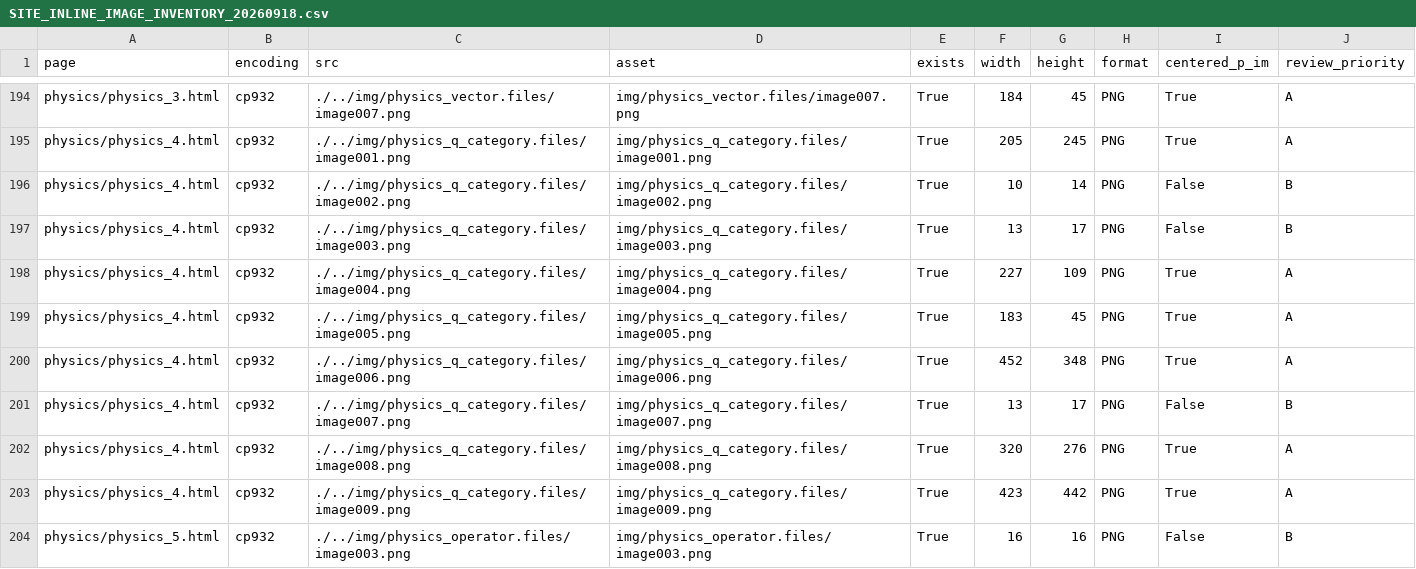
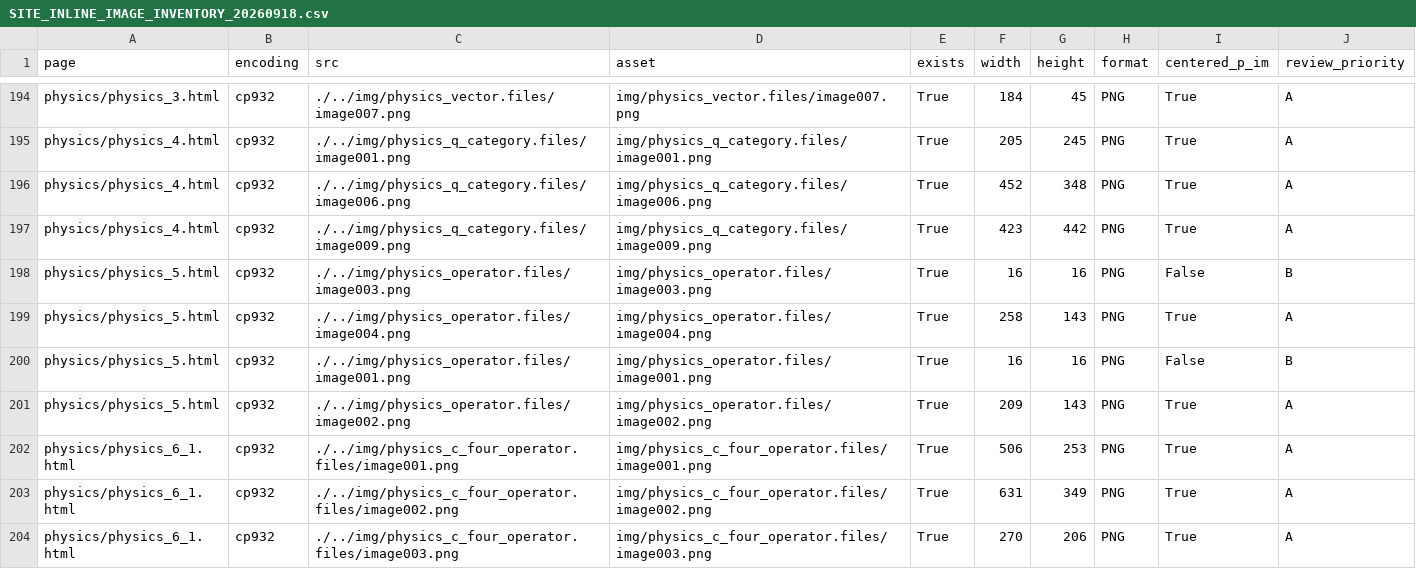
Before and after one commit to yuki746289/product_blog_ryutai, a CSV file: .document/formula_reviews/SITE_INLINE_IMAGE_INVENTORY_20260918.csv, drawn as a sheet; only a part is shown, gaps mark what is left out; the shorter side is filled out with more unchanged rows.

```diff
--- a/.document/formula_reviews/SITE_INLINE_IMAGE_INVENTORY_20260918.csv
+++ b/.document/formula_reviews/SITE_INLINE_IMAGE_INVENTORY_20260918.csv
@@ -195,9 +195,3 @@ physics/physics_3.html,cp932,./../img/physics_vector.files/image007.png,img/phys
 physics/physics_4.html,cp932,./../img/physics_q_category.files/image001.png,img/physics_q_category.files/image001.png,True,205,245,PNG,True,A
-physics/physics_4.html,cp932,./../img/physics_q_category.files/image002.png,img/physics_q_category.files/image002.png,True,10,14,PNG,False,B
-physics/physics_4.html,cp932,./../img/physics_q_category.files/image003.png,img/physics_q_category.files/image003.png,True,13,17,PNG,False,B
-physics/physics_4.html,cp932,./../img/physics_q_category.files/image004.png,img/physics_q_category.files/image004.png,True,227,109,PNG,True,A
-physics/physics_4.html,cp932,./../img/physics_q_category.files/image005.png,img/physics_q_category.files/image005.png,True,183,45,PNG,True,A
 physics/physics_4.html,cp932,./../img/physics_q_category.files/image006.png,img/physics_q_category.files/image006.png,True,452,348,PNG,True,A
-physics/physics_4.html,cp932,./../img/physics_q_category.files/image007.png,img/physics_q_category.files/image007.png,True,13,17,PNG,False,B
-physics/physics_4.html,cp932,./../img/physics_q_category.files/image008.png,img/physics_q_category.files/image008.png,True,320,276,PNG,True,A
 physics/physics_4.html,cp932,./../img/physics_q_category.files/image009.png,img/physics_q_category.files/image009.png,True,423,442,PNG,True,A
```
Also changed, not shown: 2 other files.
